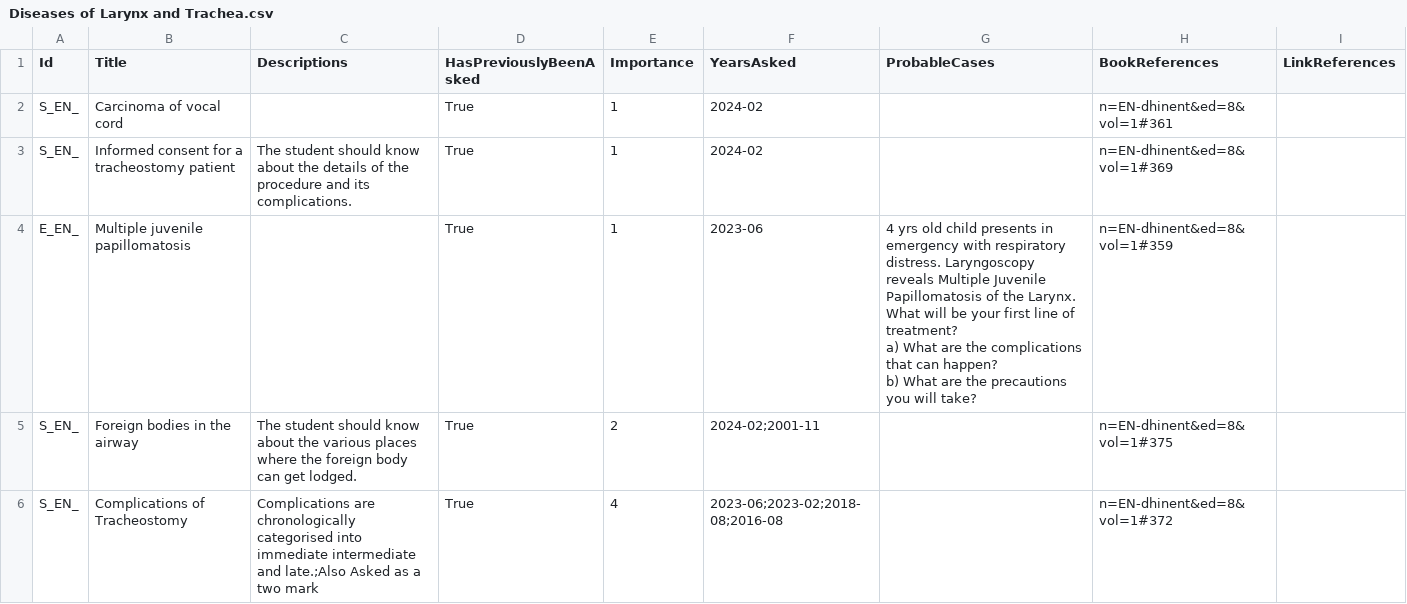
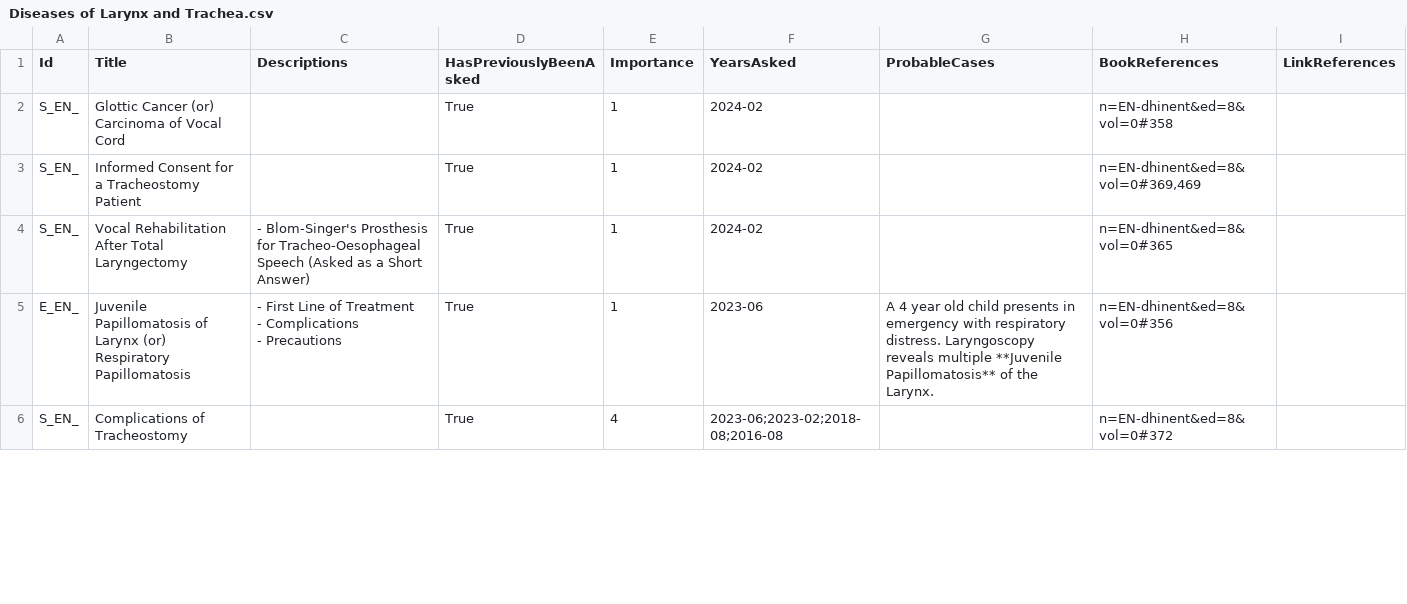
Before and after one commit to symptum/Symptum.Data, a CSV file: src/Symptum.Data/Subjects/Oto-Rhino-Laryngology/Question Bank/Paper 0/Diseases of Larynx and Trachea.csv, drawn as a sheet; only a part is shown; the diff covers the shown part only.

```diff
--- a/src/Symptum.Data/Subjects/Oto-Rhino-Laryngology/Question Bank/Paper 0/Diseases of Larynx and Trachea.csv
+++ b/src/Symptum.Data/Subjects/Oto-Rhino-Laryngology/Question Bank/Paper 0/Diseases of Larynx and Trachea.csv
@@ -1,8 +1,8 @@
 Id,Title,Descriptions,HasPreviouslyBeenAsked,Importance,YearsAsked,ProbableCases,BookReferences,LinkReferences
-S_EN_,Carcinoma of vocal cord,,True,1,2024-02,,n=EN-dhinent&ed=8&vol=1#361,
-S_EN_,Informed consent for a tracheostomy patient,The  student should know about the details of the procedure and its complications.,True,1,2024-02,,n=EN-dhinent&ed=8&vol=1#369,
-E_EN_,Multiple juvenile papillomatosis,,True,1,2023-06,"4 yrs old child presents in emergency with respiratory distress. Laryngoscopy reveals Multiple Juvenile Papillomatosis of the Larynx. What will be your first line of treatment?
-a) What are the complications that can happen?
-b) What are the precautions you will take?",n=EN-dhinent&ed=8&vol=1#359,
-S_EN_,Foreign bodies in the airway,The student should know about the various places where the foreign body can get lodged.,True,2,2024-02;2001-11,,n=EN-dhinent&ed=8&vol=1#375,
-S_EN_,"Complications of Tracheostomy ","Complications are chronologically categorised into immediate intermediate and late.;Also Asked as a two mark ",True,4,2023-06;2023-02;2018-08;2016-08,,n=EN-dhinent&ed=8&vol=1#372,
+S_EN_,Glottic Cancer (or) Carcinoma of Vocal Cord,,True,1,2024-02,,n=EN-dhinent&ed=8&vol=0#358,
+S_EN_,Informed Consent for a Tracheostomy Patient,,True,1,2024-02,,"n=EN-dhinent&ed=8&vol=0#369,469",
+S_EN_,Vocal Rehabilitation After Total Laryngectomy,- Blom-Singer's Prosthesis for Tracheo-Oesophageal Speech (Asked as a Short Answer),True,1,2024-02,,n=EN-dhinent&ed=8&vol=0#365,
+E_EN_,Juvenile Papillomatosis of Larynx (or) Respiratory Papillomatosis,"- First Line of Treatment
+- Complications
+- Precautions",True,1,2023-06,A 4 year old child presents in emergency with respiratory distress. Laryngoscopy reveals multiple **Juvenile Papillomatosis** of the Larynx.,n=EN-dhinent&ed=8&vol=0#356,
+S_EN_,Complications of Tracheostomy,,True,4,2023-06;2023-02;2018-08;2016-08,,n=EN-dhinent&ed=8&vol=0#372,
```
Also changed, not shown: 3 added rows, 11 removed rows and 2 edited cells elsewhere in this file, src/Symptum.Data/Subjects/Oto-Rhino-Laryngology/Question Bank/Paper 0/Diseases of Ear.csv, src/Symptum.Data/Subjects/Oto-Rhino-Laryngology/Question Bank/Paper 0/Diseases of Nose and Paranasal Sinuses.csv, 8 other files.
